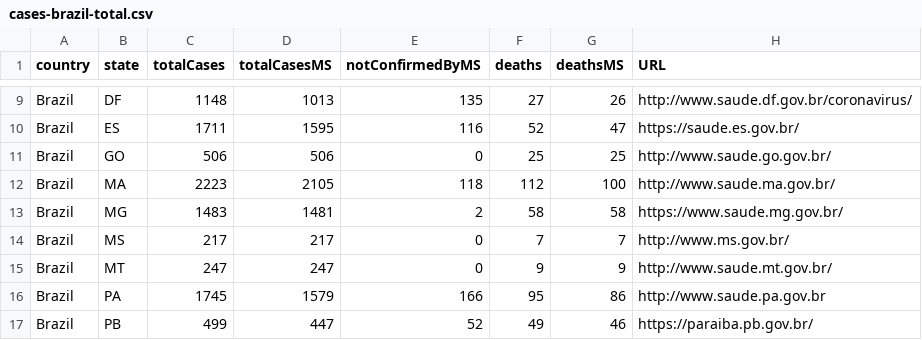
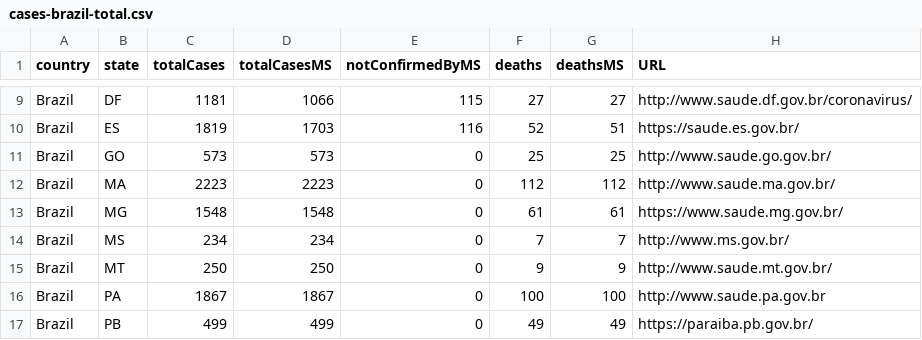
Before and after one commit to vdilego/covid19br, a CSV file: cases-brazil-total.csv, drawn as a sheet; only a part is shown, gaps mark what is left out; the diff covers the shown part only; the diff names each change by its address in the sheet, - before the commit and + after, or states it on an @@ line.

```diff
--- a/cases-brazil-total.csv
+++ b/cases-brazil-total.csv
-C9 (totalCases): 1148
+C9 (totalCases): 1181
-D9 (totalCasesMS): 1013
+D9 (totalCasesMS): 1066
-E9 (notConfirmedByMS): 135
+E9 (notConfirmedByMS): 115
-G9 (deathsMS): 26
+G9 (deathsMS): 27
-C10 (totalCases): 1711
+C10 (totalCases): 1819
-D10 (totalCasesMS): 1595
+D10 (totalCasesMS): 1703
-G10 (deathsMS): 47
+G10 (deathsMS): 51
-C11 (totalCases): 506
+C11 (totalCases): 573
-D11 (totalCasesMS): 506
+D11 (totalCasesMS): 573
-D12 (totalCasesMS): 2105
+D12 (totalCasesMS): 2223
-E12 (notConfirmedByMS): 118
+E12 (notConfirmedByMS): 0
-G12 (deathsMS): 100
+G12 (deathsMS): 112
-C13 (totalCases): 1483
+C13 (totalCases): 1548
-D13 (totalCasesMS): 1481
+D13 (totalCasesMS): 1548
-E13 (notConfirmedByMS): 2
+E13 (notConfirmedByMS): 0
-F13 (deaths): 58
+F13 (deaths): 61
-G13 (deathsMS): 58
+G13 (deathsMS): 61
-C14 (totalCases): 217
+C14 (totalCases): 234
-D14 (totalCasesMS): 217
+D14 (totalCasesMS): 234
-C15 (totalCases): 247
+C15 (totalCases): 250
-D15 (totalCasesMS): 247
+D15 (totalCasesMS): 250
-C16 (totalCases): 1745
+C16 (totalCases): 1867
-D16 (totalCasesMS): 1579
+D16 (totalCasesMS): 1867
-E16 (notConfirmedByMS): 166
+E16 (notConfirmedByMS): 0
-F16 (deaths): 95
+F16 (deaths): 100
-G16 (deathsMS): 86
+G16 (deathsMS): 100
-D17 (totalCasesMS): 447
+D17 (totalCasesMS): 499
-E17 (notConfirmedByMS): 52
+E17 (notConfirmedByMS): 0
-G17 (deathsMS): 46
+G17 (deathsMS): 49
```
Also changed, not shown: 72 edited cells elsewhere in this file, cases-brazil-cities-time_changesOnly.csv, cases-brazil-cities.csv, 5 other files.
